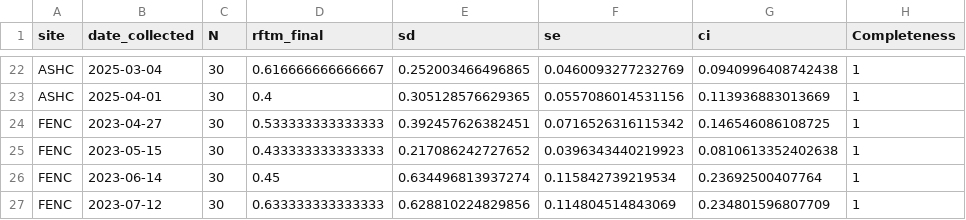
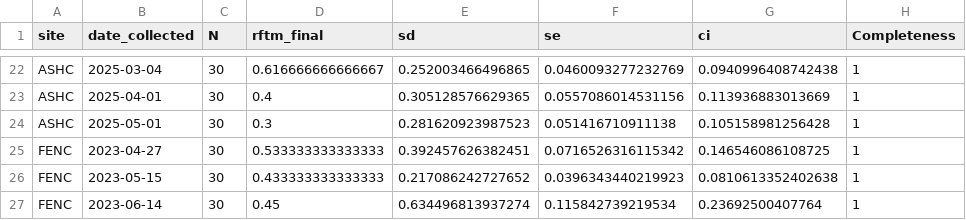
Before and after one commit to NEFSC/EAD-ASEB_EPA_LISS_Disease_Surveillance, a CSV file: Lab_Data_RFTM/output/Completeness_RFTM_intensity_data.csv, drawn as a sheet; only a part is shown, gaps mark what is left out; the shorter side is filled out with more unchanged rows; the diff names each change by its address in the sheet, - before the commit and + after, or states it on an @@ line.

```diff
--- a/Lab_Data_RFTM/output/Completeness_RFTM_intensity_data.csv
+++ b/Lab_Data_RFTM/output/Completeness_RFTM_intensity_data.csv
+row 24: ASHC | 2025-05-01 | 30 | 0.3 | 0.281620923987523 | 0.051416710911138 | 0.105158981256428 | 1
```
Also changed, not shown: Master_files/RFTM_all_data.csv, 4 other files.
